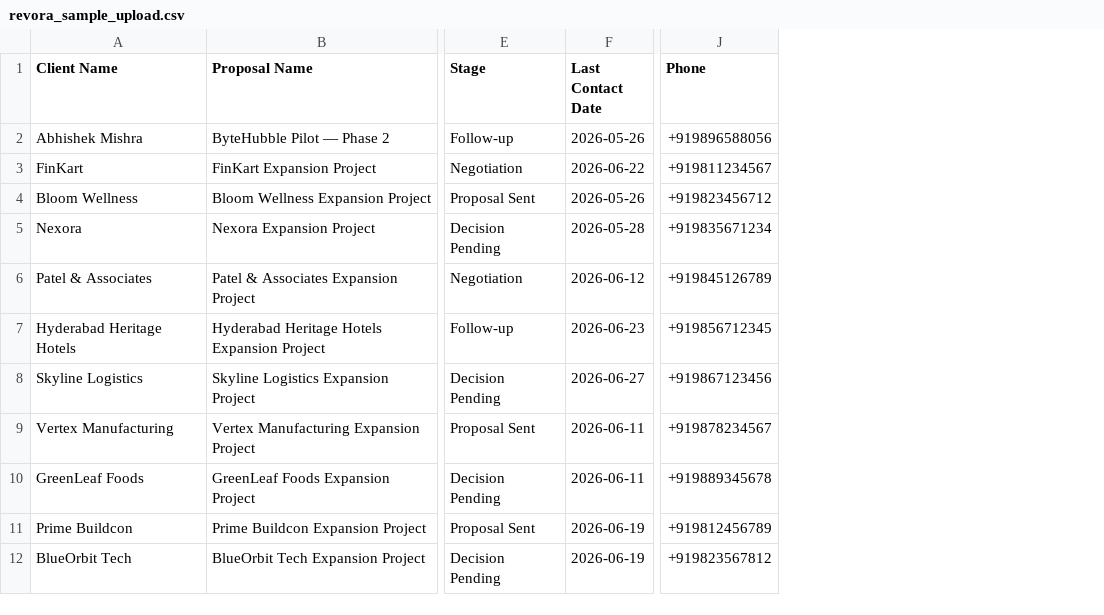
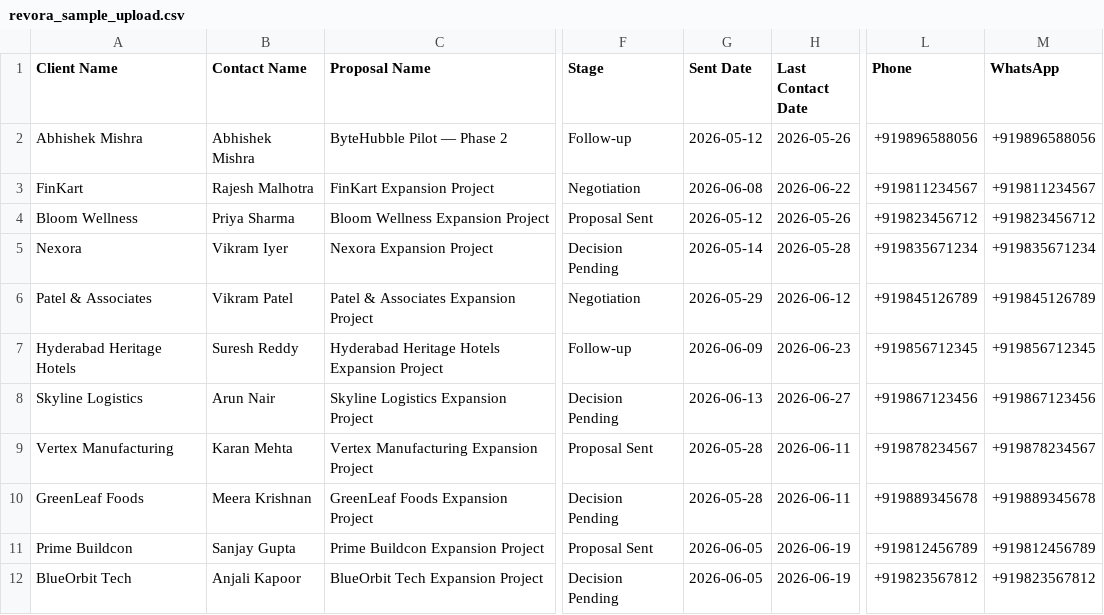
Before and after one commit to Abhi-mishra998/revenue-recovery-os, a CSV file: revora_sample_upload.csv, drawn as a sheet; only a part is shown, gaps mark what is left out; the diff names each change by its address in the sheet, - before the commit and + after, or states it on an @@ line.

```diff
--- a/revora_sample_upload.csv
+++ b/revora_sample_upload.csv
+column B (Contact Name), rows 2-12: Abhishek Mishra | Rajesh Malhotra | Priya Sharma | Vikram Iyer | Vikram Patel | Suresh Reddy | Arun Nair | Karan Mehta | Meera Krishnan | Sanjay Gupta | Anjali Kapoor
+column G (Sent Date), rows 2-12: 2026-05-12 | 2026-06-08 | 2026-05-12 | 2026-05-14 | 2026-05-29 | 2026-06-09 | 2026-06-13 | 2026-05-28 | 2026-05-28 | 2026-06-05 | 2026-06-05
+column M (WhatsApp), rows 2-12: +919896588056 | +919811234567 | +919823456712 | +919835671234 | +919845126789 | +919856712345 | +919867123456 | +919878234567 | +919889345678 | +919812456789 | +919823567812
```
Also changed, not shown: 3 other files.
